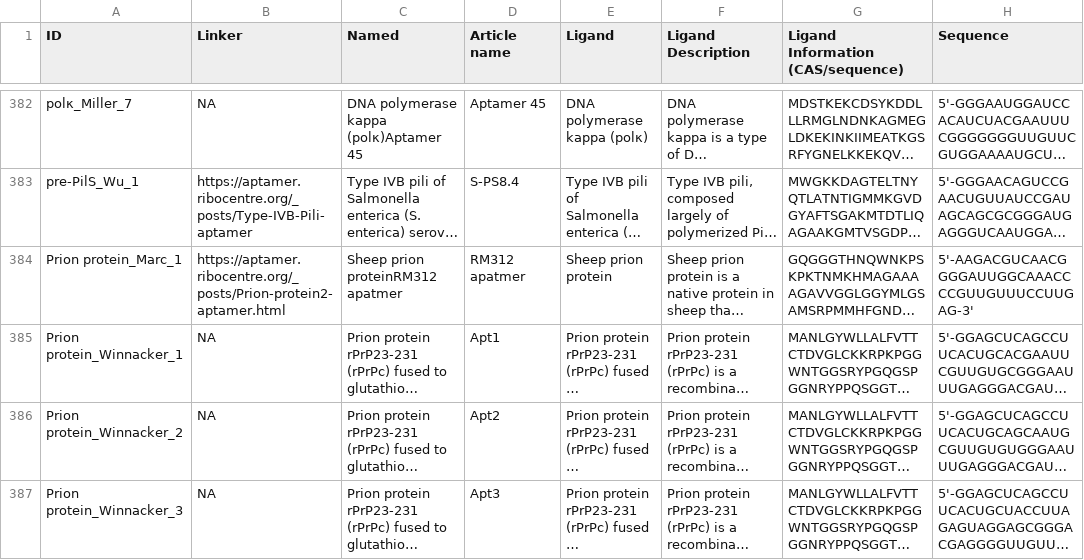
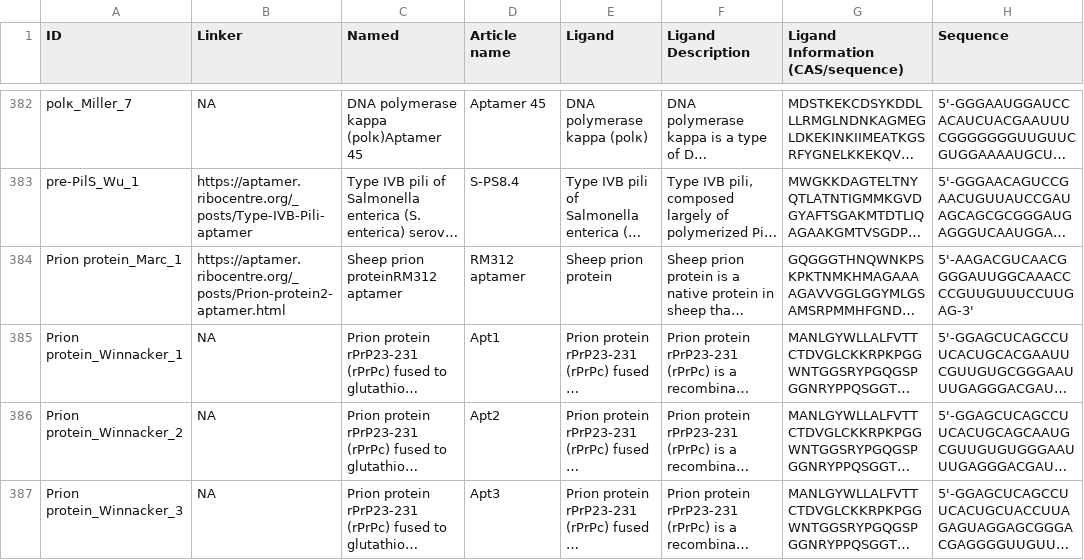
Before and after one commit to Ribocentre-aptamer/Ribocentre-aptamer.github.io, a CSV file: raw_data/sequences-NEW.csv, drawn as a sheet; only a part is shown, gaps mark what is left out; long unchanged cells end in …; the diff names each change by its address in the sheet, - before the commit and + after, or states it on an @@ line.

```diff
--- a/raw_data/sequences-NEW.csv
+++ b/raw_data/sequences-NEW.csv
-C384 (Named): Sheep prion proteinRM312 apatmer
+C384 (Named): Sheep prion proteinRM312 aptamer
-D384 (Article name): RM312 apatmer
+D384 (Article name): RM312 aptamer
```
Also changed, not shown: raw_data/sequences-fixed.csv, 11 other files.
